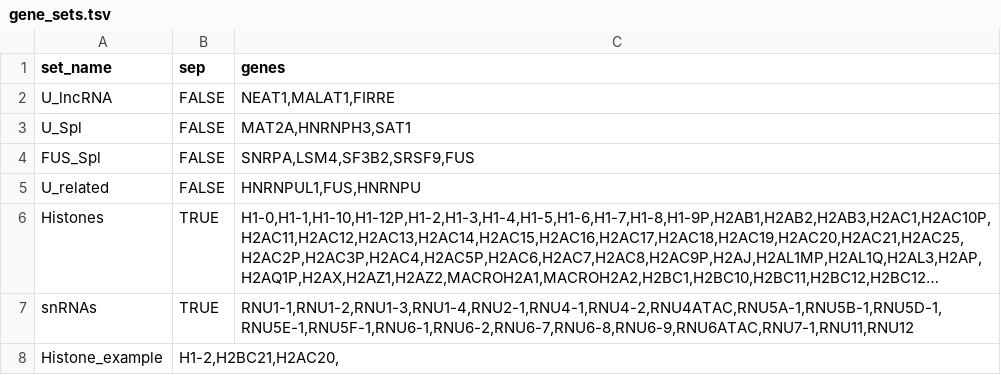
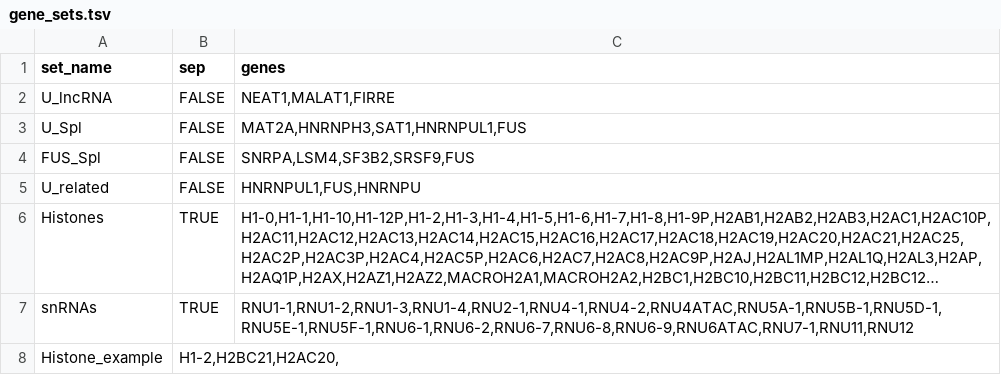
Before and after one commit to AngLi9849/RNASeqSnakemake, a TSV file: config/gene_sets.tsv, drawn as a sheet; long unchanged cells end in ….

```diff
--- a/config/gene_sets.tsv
+++ b/config/gene_sets.tsv
@@ -2,3 +2,3 @@ set_name	sep	genes
 U_lncRNA	FALSE	NEAT1,MALAT1,FIRRE
-U_Spl   	FALSE	MAT2A,HNRNPH3,SAT1
+U_Spl   	FALSE	MAT2A,HNRNPH3,SAT1,HNRNPUL1,FUS
 FUS_Spl 	FALSE	SNRPA,LSM4,SF3B2,SRSF9,FUS
```
Also changed, not shown: config/experiments.tsv, 5 other files.
